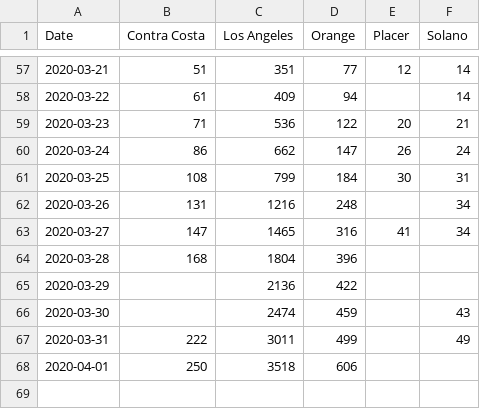
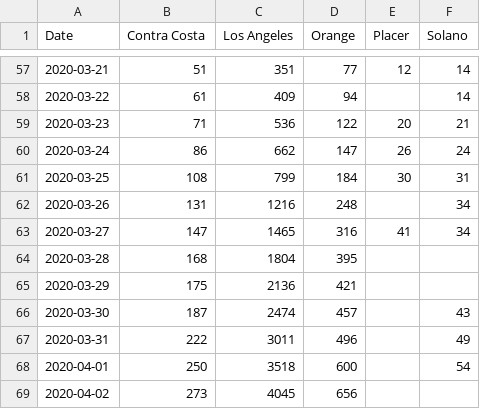
Before and after one commit to cmolodo/covid-19, a CSV file: CA_cases_timeseries.csv, drawn as a sheet; only a part is shown, gaps mark what is left out.

```diff
--- a/CA_cases_timeseries.csv
+++ b/CA_cases_timeseries.csv
@@ -63,6 +63,7 @@ Date,Contra Costa,Los Angeles,Orange,Placer,Solano
 2020-03-27,147,1465,316,41,34
-2020-03-28,168,1804,396,,
-2020-03-29,,2136,422,,
-2020-03-30,,2474,459,,43
-2020-03-31,222,3011,499,,49
-2020-04-01,250,3518,606,,
+2020-03-28,168,1804,395,,
+2020-03-29,175,2136,421,,
+2020-03-30,187,2474,457,,43
+2020-03-31,222,3011,496,,49
+2020-04-01,250,3518,600,,54
+2020-04-02,273,4045,656,,
```
Also changed, not shown: CA_deaths_timeseries.csv, MA_cities_cases_timeseries.csv, 3 other files.
